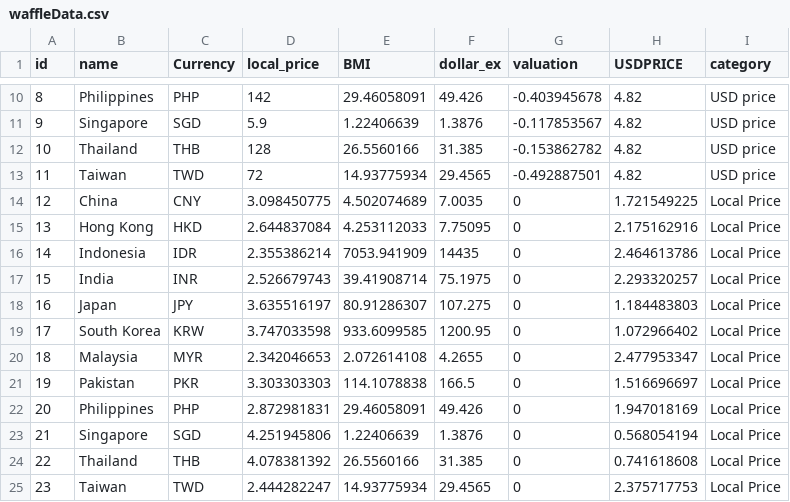
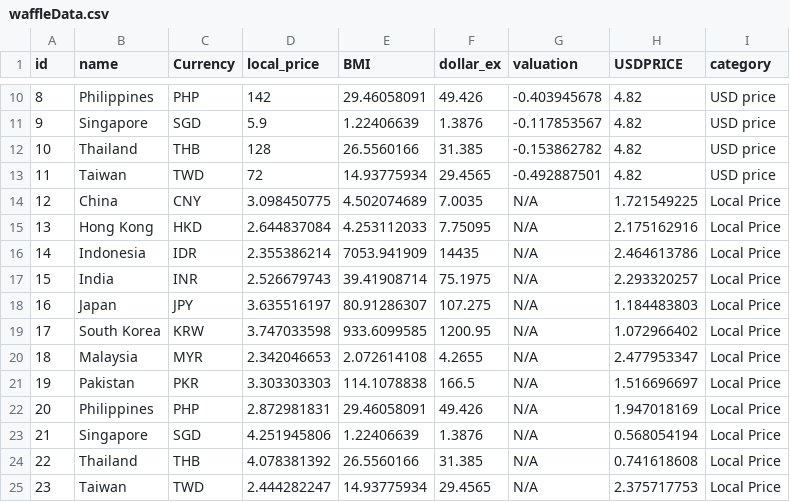
Before and after one commit to pong02/dv2, a CSV file: data/waffleData.csv, drawn as a sheet; only a part is shown, gaps mark what is left out.

```diff
--- a/data/waffleData.csv
+++ b/data/waffleData.csv
@@ -13,13 +13,13 @@ id,name,Currency,local_price,BMI,dollar_ex,valuation,USDPRICE,category
 11,Taiwan,TWD,72,14.93775934,29.4565,-0.492887501,4.82,USD price
-12,China,CNY,3.098450775,4.502074689,7.0035,0,1.721549225,Local Price
-13,Hong Kong,HKD,2.644837084,4.253112033,7.75095,0,2.175162916,Local Price
-14,Indonesia,IDR,2.355386214,7053.941909,14435,0,2.464613786,Local Price
-15,India,INR,2.526679743,39.41908714,75.1975,0,2.293320257,Local Price
-16,Japan,JPY,3.635516197,80.91286307,107.275,0,1.184483803,Local Price
-17,South Korea,KRW,3.747033598,933.6099585,1200.95,0,1.072966402,Local Price
-18,Malaysia,MYR,2.342046653,2.072614108,4.2655,0,2.477953347,Local Price
-19,Pakistan,PKR,3.303303303,114.1078838,166.5,0,1.516696697,Local Price
-20,Philippines,PHP,2.872981831,29.46058091,49.426,0,1.947018169,Local Price
-21,Singapore,SGD,4.251945806,1.22406639,1.3876,0,0.568054194,Local Price
-22,Thailand,THB,4.078381392,26.5560166,31.385,0,0.741618608,Local Price
-23,Taiwan,TWD,2.444282247,14.93775934,29.4565,0,2.375717753,Local Price
+12,China,CNY,3.098450775,4.502074689,7.0035,N/A,1.721549225,Local Price
+13,Hong Kong,HKD,2.644837084,4.253112033,7.75095,N/A,2.175162916,Local Price
+14,Indonesia,IDR,2.355386214,7053.941909,14435,N/A,2.464613786,Local Price
+15,India,INR,2.526679743,39.41908714,75.1975,N/A,2.293320257,Local Price
+16,Japan,JPY,3.635516197,80.91286307,107.275,N/A,1.184483803,Local Price
+17,South Korea,KRW,3.747033598,933.6099585,1200.95,N/A,1.072966402,Local Price
+18,Malaysia,MYR,2.342046653,2.072614108,4.2655,N/A,2.477953347,Local Price
+19,Pakistan,PKR,3.303303303,114.1078838,166.5,N/A,1.516696697,Local Price
+20,Philippines,PHP,2.872981831,29.46058091,49.426,N/A,1.947018169,Local Price
+21,Singapore,SGD,4.251945806,1.22406639,1.3876,N/A,0.568054194,Local Price
+22,Thailand,THB,4.078381392,26.5560166,31.385,N/A,0.741618608,Local Price
+23,Taiwan,TWD,2.444282247,14.93775934,29.4565,N/A,2.375717753,Local Price
```
Also changed, not shown: 1 other file.
